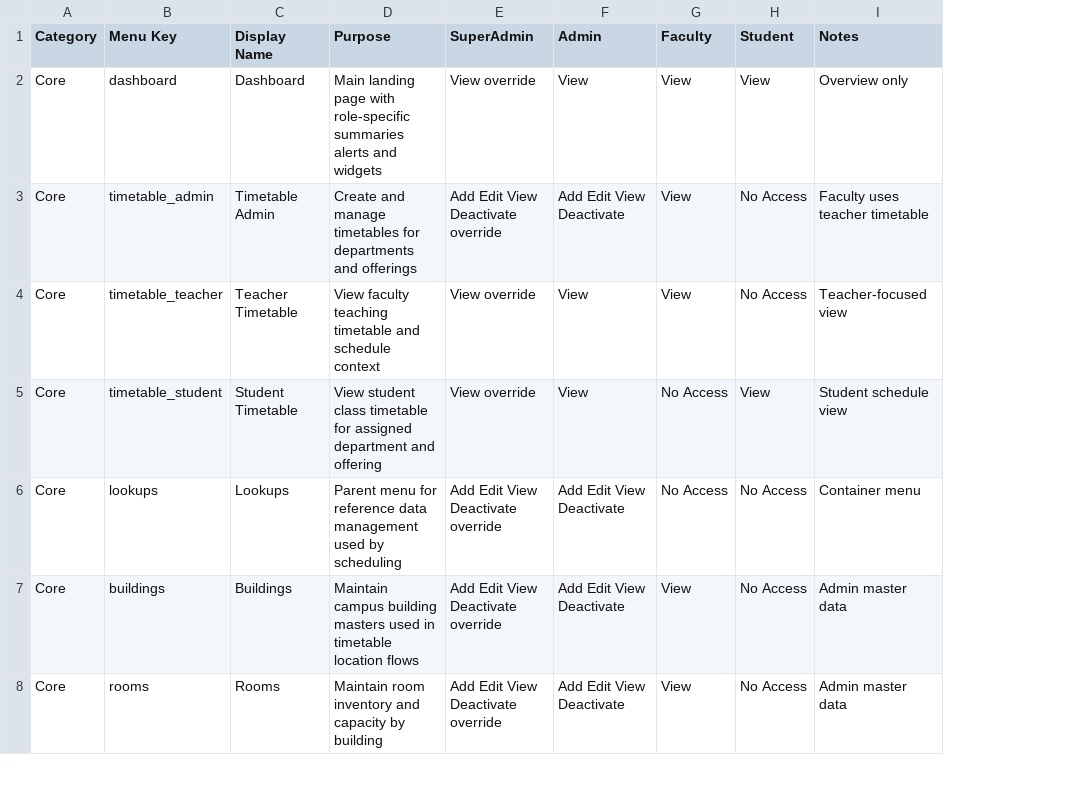
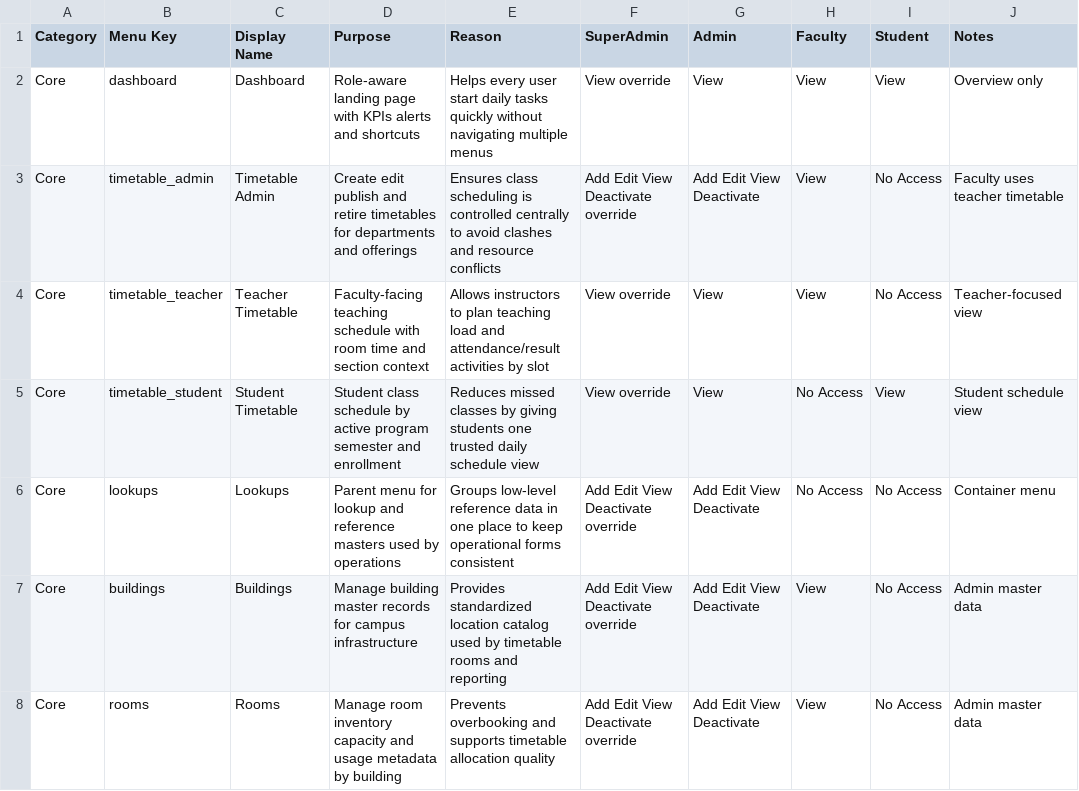
Before and after one commit to Syedali5431/Tabsan-EduSphere, a CSV file: Docs/Sidebar-Menu-Purpose.csv, drawn as a sheet; only a part is shown; the diff covers the shown part only; the diff names each change by its address in the sheet, - before the commit and + after, or states it on an @@ line.

```diff
--- a/Docs/Sidebar-Menu-Purpose.csv
+++ b/Docs/Sidebar-Menu-Purpose.csv
+column E (Reason), rows 2-8: Helps every user start daily tasks quickly without navigating multiple menus | Ensures class scheduling is controlled centrally to avoid clashes and resource conflicts | Allows instructors to plan teaching load and attendance/result activities by slot | Reduces missed classes by giving students one trusted daily schedule view | Groups low-level reference data in one place to keep operational forms consistent | Provides standardized location catalog used by timetable rooms and reporting | Prevents overbooking and supports timetable allocation quality
-D2 (Purpose): Main landing page with role-specific summaries alerts and widgets
+D2 (Purpose): Role-aware landing page with KPIs alerts and shortcuts
-D3 (Purpose): Create and manage timetables for…
+D3 (Purpose): Create edit publish and retire timetables for…
-D4 (Purpose): View faculty teaching timetable and schedule context
+D4 (Purpose): Faculty-facing teaching schedule with room time and section context
-D5 (Purpose): View student class timetable for assigned department and offering
+D5 (Purpose): Student class schedule by active program semester and enrollment
-D6 (Purpose): …menu for reference data management used by scheduling
+D6 (Purpose): …menu for lookup and reference masters used by operations
-D7 (Purpose): Maintain campus building masters used in timetable location flows
+D7 (Purpose): Manage building master records for campus infrastructure
-D8 (Purpose): Maintain room inventory and capacity by building
+D8 (Purpose): Manage room inventory capacity and usage metadata by building
```
Also changed, not shown: 49 edited cells elsewhere in this file, 8 other files.
